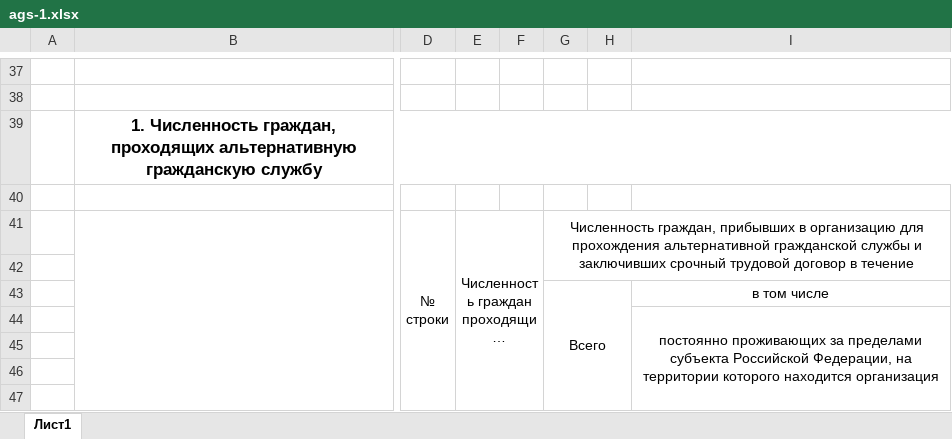
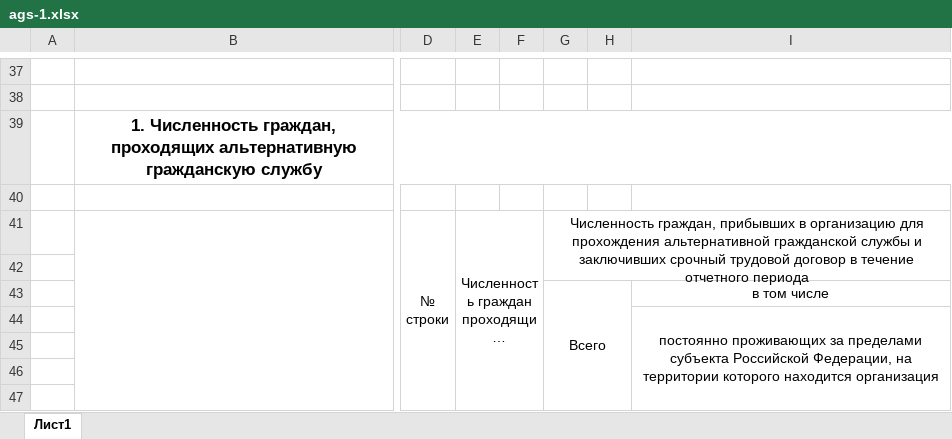
Before and after one commit to alex-grn/test, an Excel workbook: reports/ags-1.xlsx, sheet Лист1, drawn as a sheet; only a part is shown, gaps mark what is left out; long unchanged cells end in …; values as stored, in another font and other column widths than the file's, no borders; the diff names each change by its address in the sheet, - before the commit and + after, or states it on an @@ line.

```diff
--- a/reports/ags-1.xlsx (sheet Лист1)
+++ b/reports/ags-1.xlsx (sheet Лист1)
-G41: …в течение
+G41: …в течение отчетного периода
```
Also changed, not shown: 2 other files.
